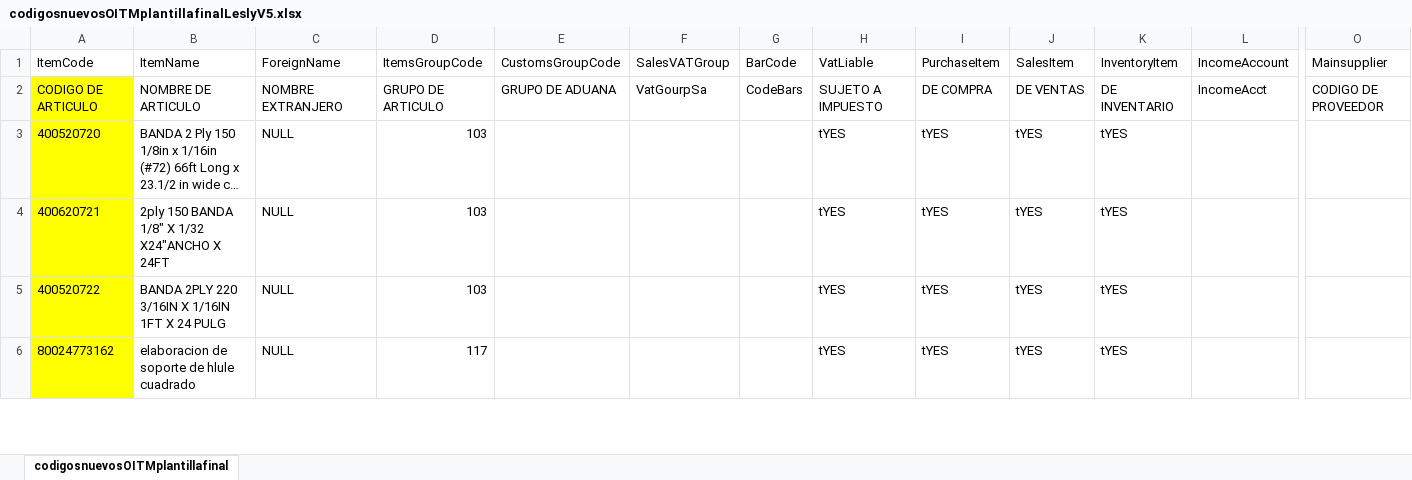
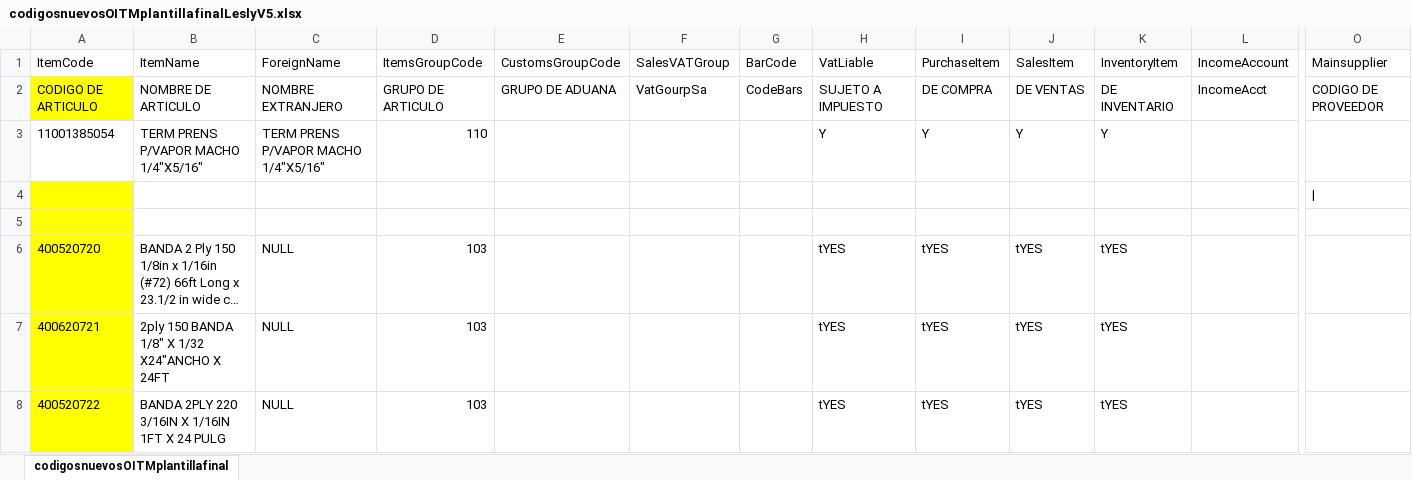
Before and after one commit to snvaquero/QueryPlantillaDTWCodigosNuevos, an Excel workbook: codigosnuevosOITMplantillafinalLeslyV5.xlsx, sheet codigosnuevosOITMplantillafinal, drawn as a sheet; only a part is shown, gaps mark what is left out; the shorter side is filled out with more unchanged rows; long unchanged cells end in …; values as stored, in another font and other column widths than the file's, no borders; rows hold the shown columns only; the diff names each change by its address in the sheet, - before the commit and + after, or states it on an @@ line.

Commit message:
en Hojae(3) es la plantilla que voy utilizar en Hoja1 estan las familias, marcas y subfamilias para agregarlo en plantilla

```diff
--- a/codigosnuevosOITMplantillafinalLeslyV5.xlsx (sheet codigosnuevosOITMplantillafinal)
+++ b/codigosnuevosOITMplantillafinalLeslyV5.xlsx (sheet codigosnuevosOITMplantillafinal)
+row 3: 11001385054 | TERM PRENS P/VAPOR MACHO 1/4"X5/16" | TERM PRENS P/VAPOR MACHO 1/4"X5/16" | 110 |  |  |  | Y | Y | Y | Y
+row 4: (empty)
+row 5: (empty)
```
